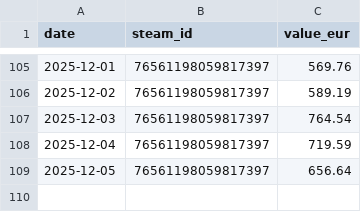
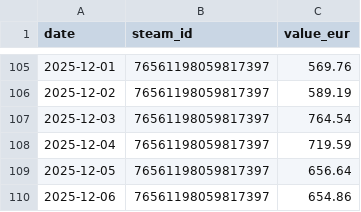
Before and after one commit to Nostr0/steam-inventory-tracker, a CSV file: accounts.csv, drawn as a sheet; only a part is shown, gaps mark what is left out.

```diff
--- a/accounts.csv
+++ b/accounts.csv
@@ -109 +109,2 @@ date,steam_id,value_eur
 2025-12-05,76561198059817397,656.64
+2025-12-06,76561198059817397,654.86
```
Also changed, not shown: values.csv.
